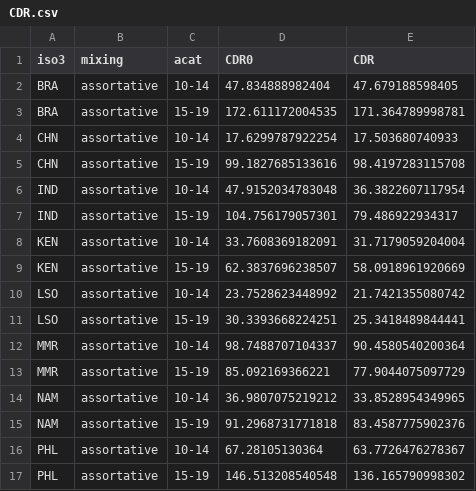
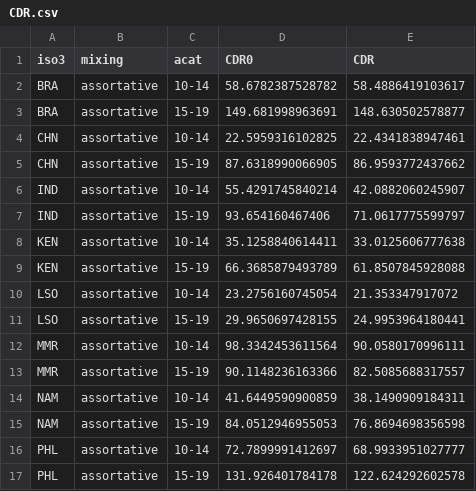
Before and after one commit to petedodd/adotb, a CSV file: outdata/CDR.csv, drawn as a sheet; only a part is shown; the diff covers the shown part only.

```diff
--- a/outdata/CDR.csv
+++ b/outdata/CDR.csv
@@ -1,17 +1,17 @@
 iso3,mixing,acat,CDR0,CDR
-BRA,assortative,10-14,47.834888982404,47.679188598405
-BRA,assortative,15-19,172.611172004535,171.364789998781
-CHN,assortative,10-14,17.6299787922254,17.503680740933
-CHN,assortative,15-19,99.1827685133616,98.4197283115708
-IND,assortative,10-14,47.9152034783048,36.3822607117954
-IND,assortative,15-19,104.756179057301,79.486922934317
-KEN,assortative,10-14,33.7608369182091,31.7179059204004
-KEN,assortative,15-19,62.3837696238507,58.0918961920669
-LSO,assortative,10-14,23.7528623448992,21.7421355080742
-LSO,assortative,15-19,30.3393668224251,25.3418489844441
-MMR,assortative,10-14,98.7488707104337,90.4580540200364
-MMR,assortative,15-19,85.092169366221,77.9044075097729
-NAM,assortative,10-14,36.9807075219212,33.8528954349965
-NAM,assortative,15-19,91.2968731771818,83.4587775902376
-PHL,assortative,10-14,67.28105130364,63.7726476278367
-PHL,assortative,15-19,146.513208540548,136.165790998302
+BRA,assortative,10-14,58.6782387528782,58.4886419103617
+BRA,assortative,15-19,149.681998963691,148.630502578877
+CHN,assortative,10-14,22.5959316102825,22.4341838947461
+CHN,assortative,15-19,87.6318990066905,86.9593772437662
+IND,assortative,10-14,55.4291745840214,42.0882060245907
+IND,assortative,15-19,93.654160467406,71.0617775599797
+KEN,assortative,10-14,35.1258840614411,33.0125606777638
+KEN,assortative,15-19,66.3685879493789,61.8507845928088
+LSO,assortative,10-14,23.2756160745054,21.353347917072
+LSO,assortative,15-19,29.9650697428155,24.9953964180441
+MMR,assortative,10-14,98.3342453611564,90.0580170996111
+MMR,assortative,15-19,90.1148236163366,82.5085688317557
+NAM,assortative,10-14,41.6449590900859,38.1490909184311
+NAM,assortative,15-19,84.0512946955053,76.8694698356598
+PHL,assortative,10-14,72.7899991412697,68.9933951027777
+PHL,assortative,15-19,131.926401784178,122.624292602578
```
Also changed, not shown: 40 edited cells elsewhere in this file, 3 other files.
